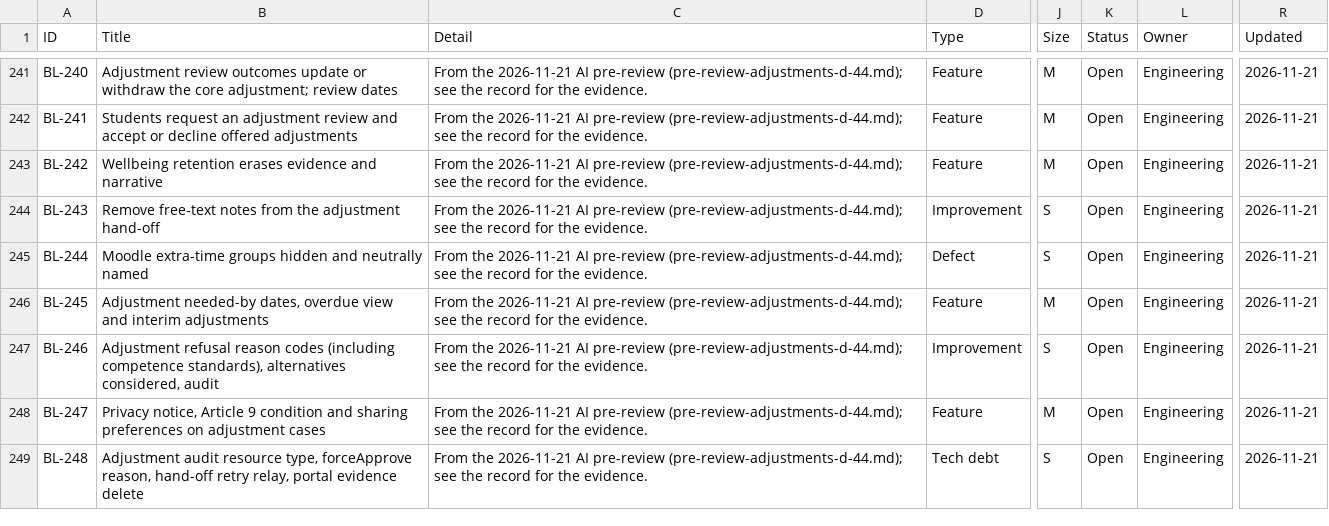
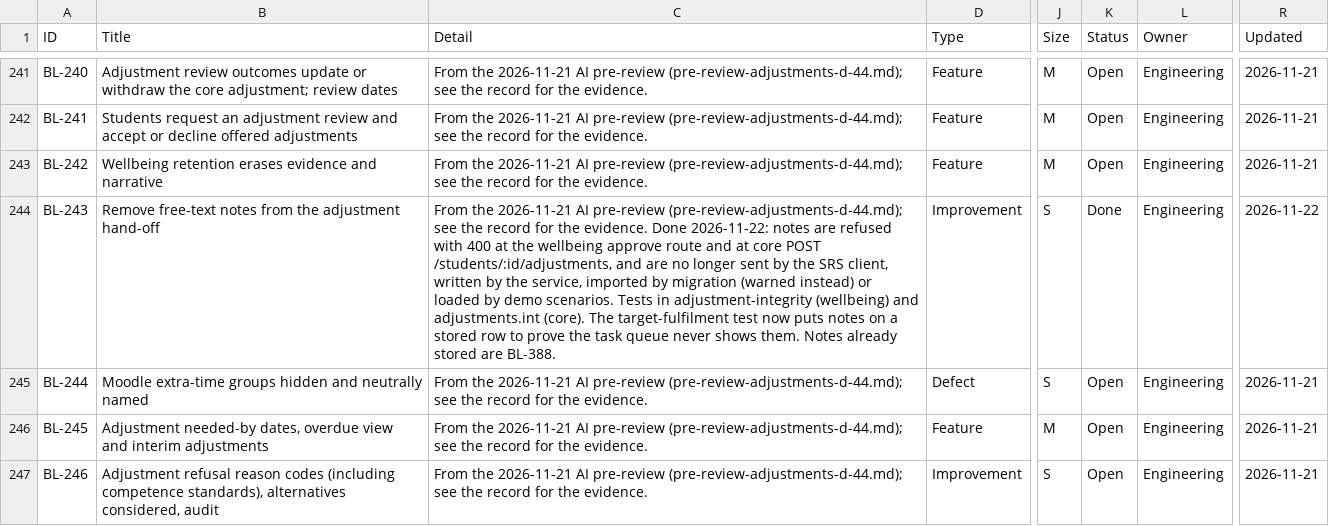
Before and after one commit to RevelationCore/Revelation-SRS, a CSV file: docs/product/backlog.csv, drawn as a sheet; only a part is shown, gaps mark what is left out; the shorter side is filled out with more unchanged rows; the diff covers the shown part only; the diff names each change by its address in the sheet, - before the commit and + after, or states it on an @@ line.

```diff
--- a/docs/product/backlog.csv
+++ b/docs/product/backlog.csv
-C244 (Detail): …the evidence.
+C244 (Detail): …the evidence. Done 2026-11-22: notes are refused with 400 at the wellbeing approve route and at core POST /students/:id/adjustments, and are no longer sent by the SRS client, written by the service, imported by migration (warned instead) or loaded by demo scenarios. Tests in adjustment-integrity (wellbeing) and adjustments.int (core). The target-fulfilment test now puts notes on a stored row to prove the task queue never shows them. Notes already stored are BL-388.
-K244 (Status): Open
+K244 (Status): Done
-R244 (Updated): 2026-11-21
+R244 (Updated): 2026-11-22
```
Also changed, not shown: 1 added row elsewhere in this file, 21 other files.
